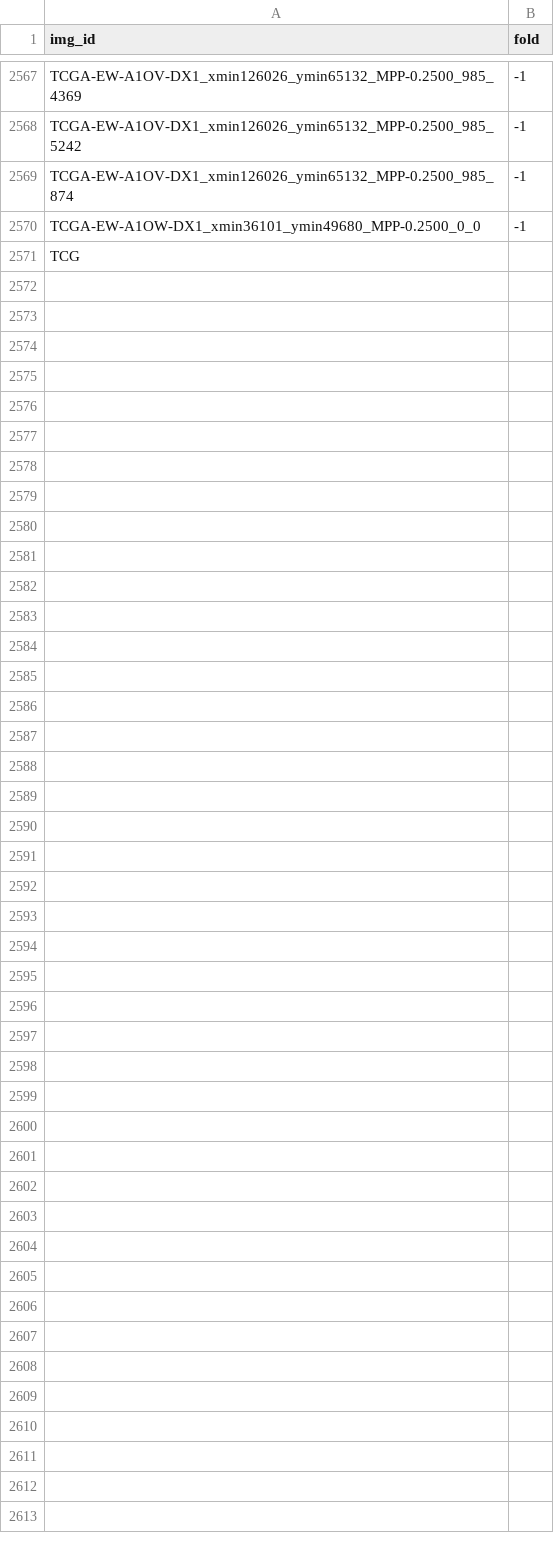
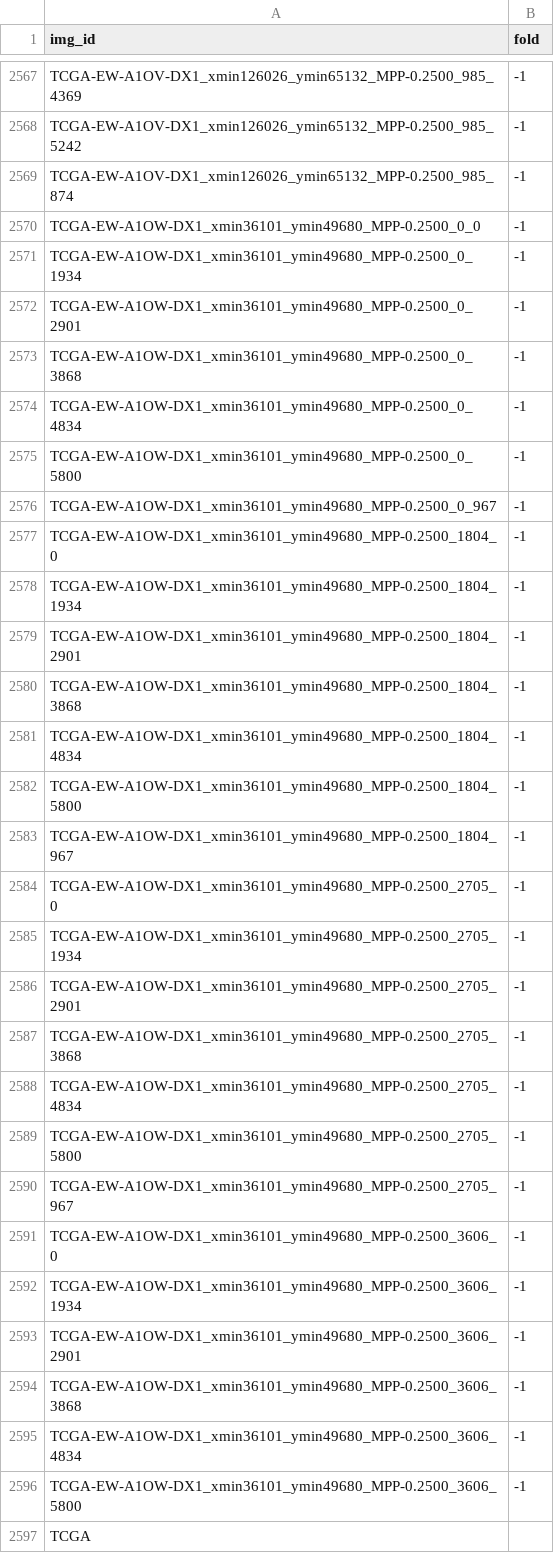
Before and after one commit to calmux/SAMPath-plus, a CSV file: dataset_cfg/BCSS_cv.csv, drawn as a sheet; only a part is shown, gaps mark what is left out.

```diff
--- a/dataset_cfg/BCSS_cv.csv
+++ b/dataset_cfg/BCSS_cv.csv
@@ -2570,2 +2570,28 @@ TCGA-EW-A1OV-DX1_xmin126026_ymin65132_MPP-0.2500_985_874,-1
 TCGA-EW-A1OW-DX1_xmin36101_ymin49680_MPP-0.2500_0_0,-1
-TCG
+TCGA-EW-A1OW-DX1_xmin36101_ymin49680_MPP-0.2500_0_1934,-1
+TCGA-EW-A1OW-DX1_xmin36101_ymin49680_MPP-0.2500_0_2901,-1
+TCGA-EW-A1OW-DX1_xmin36101_ymin49680_MPP-0.2500_0_3868,-1
+TCGA-EW-A1OW-DX1_xmin36101_ymin49680_MPP-0.2500_0_4834,-1
+TCGA-EW-A1OW-DX1_xmin36101_ymin49680_MPP-0.2500_0_5800,-1
+TCGA-EW-A1OW-DX1_xmin36101_ymin49680_MPP-0.2500_0_967,-1
+TCGA-EW-A1OW-DX1_xmin36101_ymin49680_MPP-0.2500_1804_0,-1
+TCGA-EW-A1OW-DX1_xmin36101_ymin49680_MPP-0.2500_1804_1934,-1
+TCGA-EW-A1OW-DX1_xmin36101_ymin49680_MPP-0.2500_1804_2901,-1
+TCGA-EW-A1OW-DX1_xmin36101_ymin49680_MPP-0.2500_1804_3868,-1
+TCGA-EW-A1OW-DX1_xmin36101_ymin49680_MPP-0.2500_1804_4834,-1
+TCGA-EW-A1OW-DX1_xmin36101_ymin49680_MPP-0.2500_1804_5800,-1
+TCGA-EW-A1OW-DX1_xmin36101_ymin49680_MPP-0.2500_1804_967,-1
+TCGA-EW-A1OW-DX1_xmin36101_ymin49680_MPP-0.2500_2705_0,-1
+TCGA-EW-A1OW-DX1_xmin36101_ymin49680_MPP-0.2500_2705_1934,-1
+TCGA-EW-A1OW-DX1_xmin36101_ymin49680_MPP-0.2500_2705_2901,-1
+TCGA-EW-A1OW-DX1_xmin36101_ymin49680_MPP-0.2500_2705_3868,-1
+TCGA-EW-A1OW-DX1_xmin36101_ymin49680_MPP-0.2500_2705_4834,-1
+TCGA-EW-A1OW-DX1_xmin36101_ymin49680_MPP-0.2500_2705_5800,-1
+TCGA-EW-A1OW-DX1_xmin36101_ymin49680_MPP-0.2500_2705_967,-1
+TCGA-EW-A1OW-DX1_xmin36101_ymin49680_MPP-0.2500_3606_0,-1
+TCGA-EW-A1OW-DX1_xmin36101_ymin49680_MPP-0.2500_3606_1934,-1
+TCGA-EW-A1OW-DX1_xmin36101_ymin49680_MPP-0.2500_3606_2901,-1
+TCGA-EW-A1OW-DX1_xmin36101_ymin49680_MPP-0.2500_3606_3868,-1
+TCGA-EW-A1OW-DX1_xmin36101_ymin49680_MPP-0.2500_3606_4834,-1
+TCGA-EW-A1OW-DX1_xmin36101_ymin49680_MPP-0.2500_3606_5800,-1
+TCGA
```
